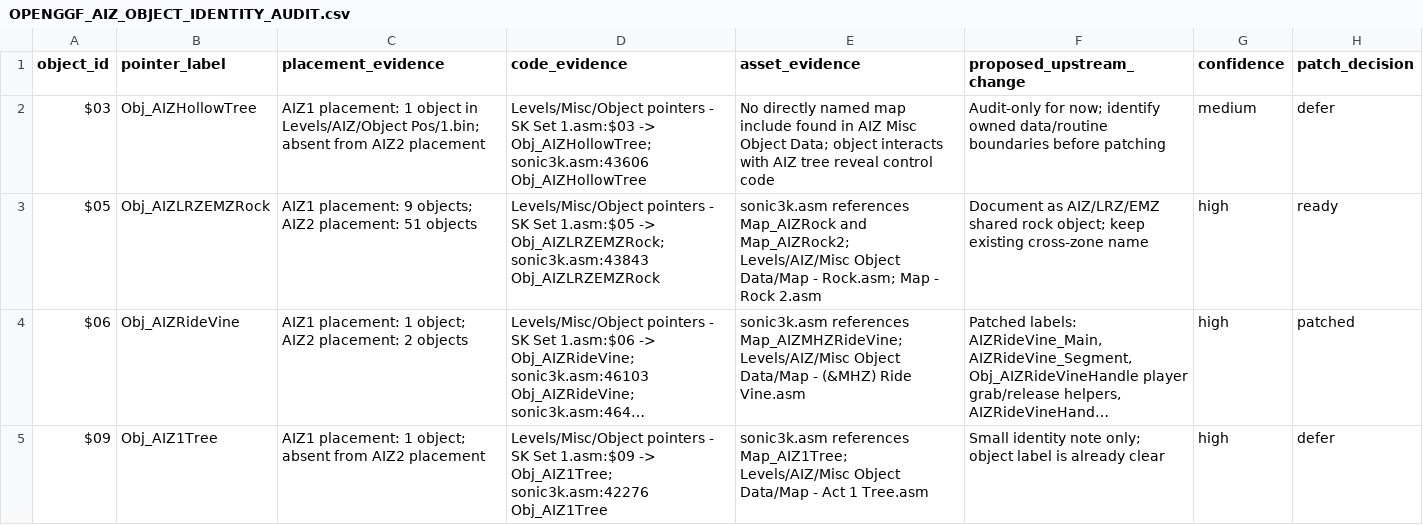
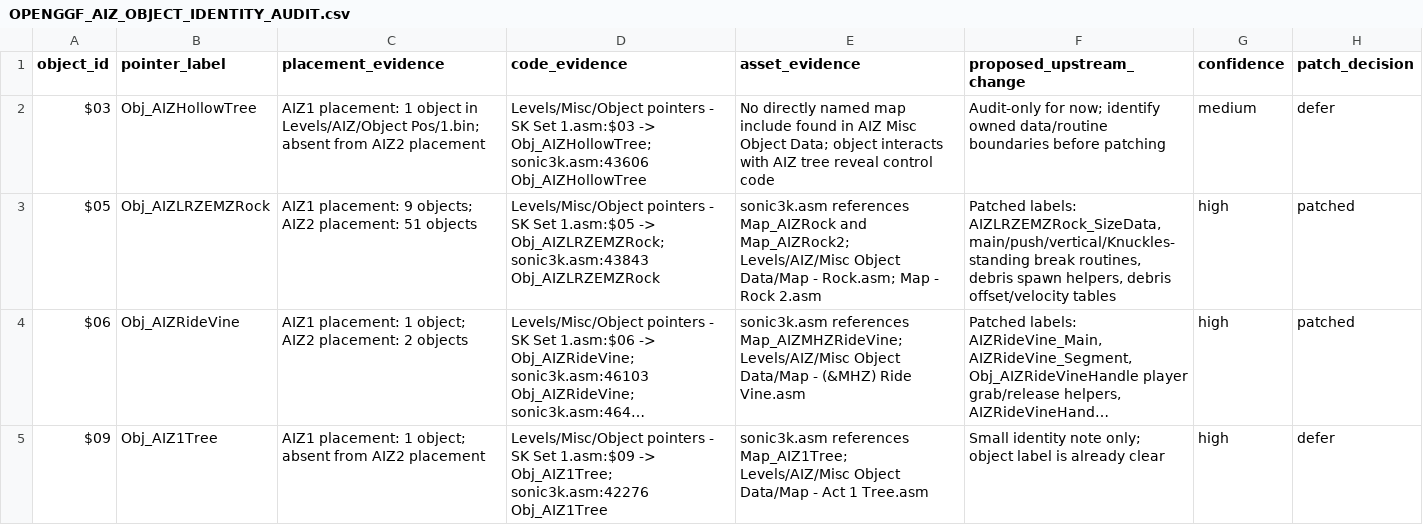
Before and after one commit to raiscan/skdisasm, a CSV file: OPENGGF_AIZ_OBJECT_IDENTITY_AUDIT.csv, drawn as a sheet; only a part is shown; long unchanged cells end in …; the diff names each change by its address in the sheet, - before the commit and + after, or states it on an @@ line.

Commit message:
docs: label AIZ rock routines

```diff
--- a/OPENGGF_AIZ_OBJECT_IDENTITY_AUDIT.csv
+++ b/OPENGGF_AIZ_OBJECT_IDENTITY_AUDIT.csv
-F3 (proposed_upstream_change): Document as AIZ/LRZ/EMZ shared rock object; keep existing cross-zone name
+F3 (proposed_upstream_change): Patched labels: AIZLRZEMZRock_SizeData, main/push/vertical/Knuckles-standing break routines, debris spawn helpers, debris offset/velocity tables
-H3 (patch_decision): ready
+H3 (patch_decision): patched
```
Also changed, not shown: 1 other file.
